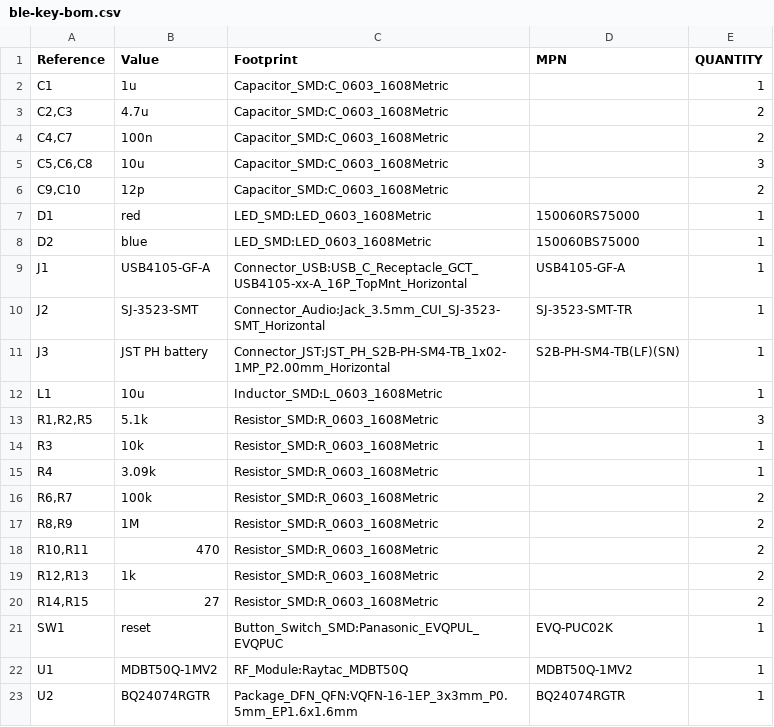
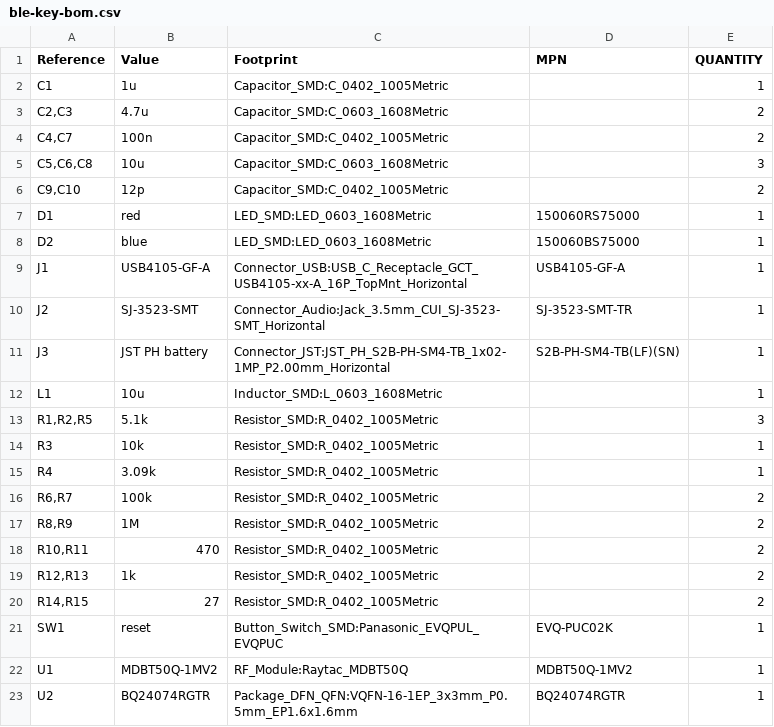
Before and after one commit to twissmueller/ble-key, a CSV file: hardware/ble-key-bom.csv, drawn as a sheet; only a part is shown.

```diff
--- a/hardware/ble-key-bom.csv
+++ b/hardware/ble-key-bom.csv
@@ -1,7 +1,7 @@
 "Reference","Value","Footprint","MPN","QUANTITY"
-"C1","1u","Capacitor_SMD:C_0603_1608Metric","","1"
+"C1","1u","Capacitor_SMD:C_0402_1005Metric","","1"
 "C2,C3","4.7u","Capacitor_SMD:C_0603_1608Metric","","2"
-"C4,C7","100n","Capacitor_SMD:C_0603_1608Metric","","2"
+"C4,C7","100n","Capacitor_SMD:C_0402_1005Metric","","2"
 "C5,C6,C8","10u","Capacitor_SMD:C_0603_1608Metric","","3"
-"C9,C10","12p","Capacitor_SMD:C_0603_1608Metric","","2"
+"C9,C10","12p","Capacitor_SMD:C_0402_1005Metric","","2"
 "D1","red","LED_SMD:LED_0603_1608Metric","150060RS75000","1"
@@ -12,10 +12,10 @@
 "L1","10u","Inductor_SMD:L_0603_1608Metric","","1"
-"R1,R2,R5","5.1k","Resistor_SMD:R_0603_1608Metric","","3"
-"R3","10k","Resistor_SMD:R_0603_1608Metric","","1"
-"R4","3.09k","Resistor_SMD:R_0603_1608Metric","","1"
-"R6,R7","100k","Resistor_SMD:R_0603_1608Metric","","2"
-"R8,R9","1M","Resistor_SMD:R_0603_1608Metric","","2"
-"R10,R11","470","Resistor_SMD:R_0603_1608Metric","","2"
-"R12,R13","1k","Resistor_SMD:R_0603_1608Metric","","2"
-"R14,R15","27","Resistor_SMD:R_0603_1608Metric","","2"
+"R1,R2,R5","5.1k","Resistor_SMD:R_0402_1005Metric","","3"
+"R3","10k","Resistor_SMD:R_0402_1005Metric","","1"
+"R4","3.09k","Resistor_SMD:R_0402_1005Metric","","1"
+"R6,R7","100k","Resistor_SMD:R_0402_1005Metric","","2"
+"R8,R9","1M","Resistor_SMD:R_0402_1005Metric","","2"
+"R10,R11","470","Resistor_SMD:R_0402_1005Metric","","2"
+"R12,R13","1k","Resistor_SMD:R_0402_1005Metric","","2"
+"R14,R15","27","Resistor_SMD:R_0402_1005Metric","","2"
 "SW1","reset","Button_Switch_SMD:Panasonic_EVQPUL_EVQPUC","EVQ-PUC02K","1"
```
Also changed, not shown: 11 other files.
